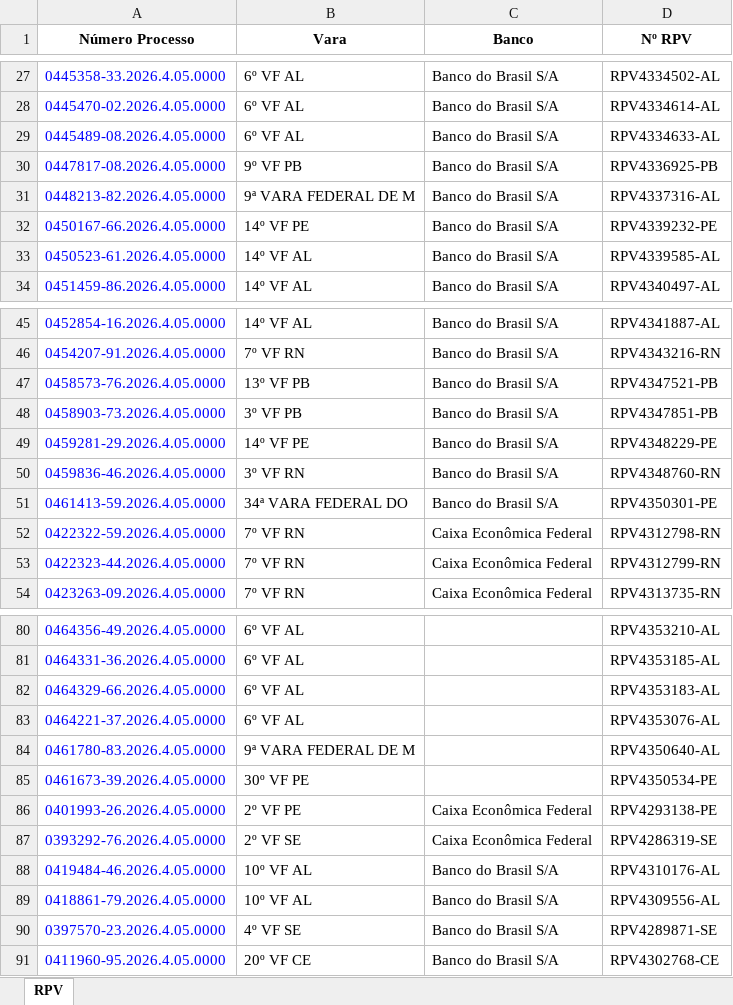
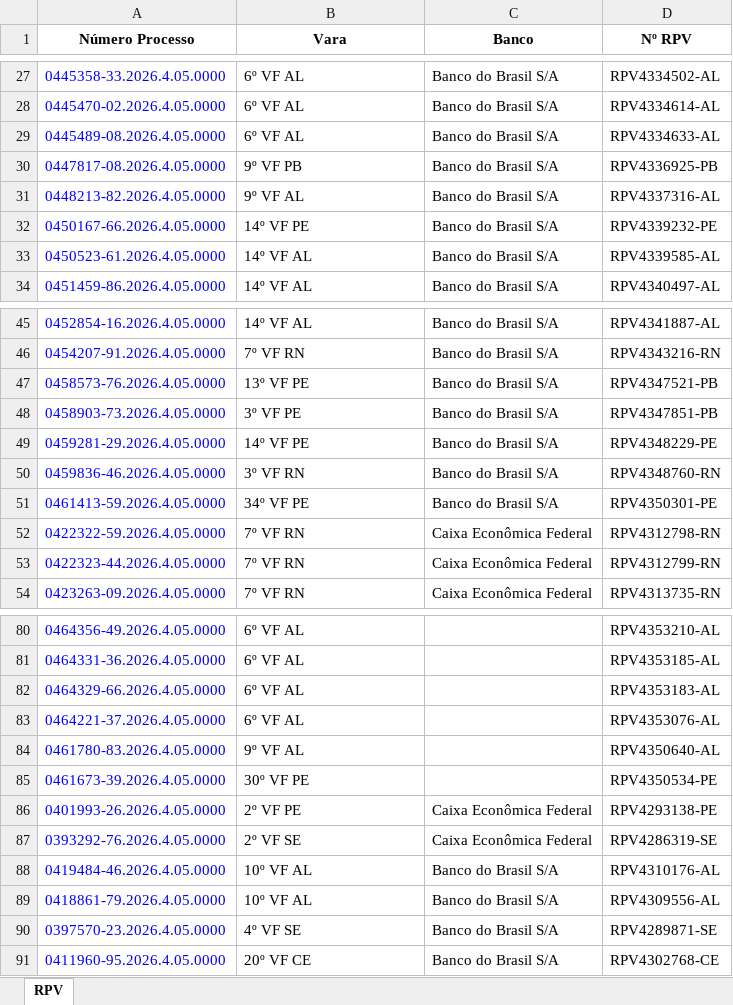
Before and after one commit to LuisFbroad/__AutoJuris_IA__, an Excel workbook: relatorio_rpv.xlsx, sheet RPV, drawn as a sheet; only a part is shown, gaps mark what is left out; values as stored, in another font and other column widths than the file's, no borders; the diff covers the shown part only; the diff names each change by its address in the sheet, - before the commit and + after, or states it on an @@ line.

```diff
--- a/relatorio_rpv.xlsx (sheet RPV)
+++ b/relatorio_rpv.xlsx (sheet RPV)
-B31 (Vara): 9ª VARA FEDERAL DE M
+B31 (Vara): 9º VF AL
-B47 (Vara): 13º VF PB
+B47 (Vara): 13º VF PE
-B48 (Vara): 3º VF PB
+B48 (Vara): 3º VF PE
-B51 (Vara): 34ª VARA FEDERAL DO
+B51 (Vara): 34º VF PE
-B84 (Vara): 9ª VARA FEDERAL DE M
+B84 (Vara): 9º VF AL
```
Also changed, not shown: 150 added rows and 19 edited cells elsewhere in this sheet, 2 other files.
